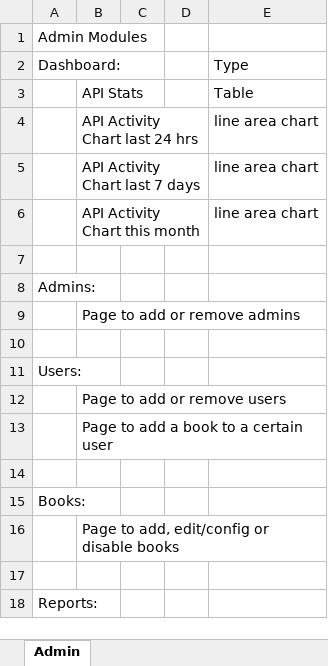
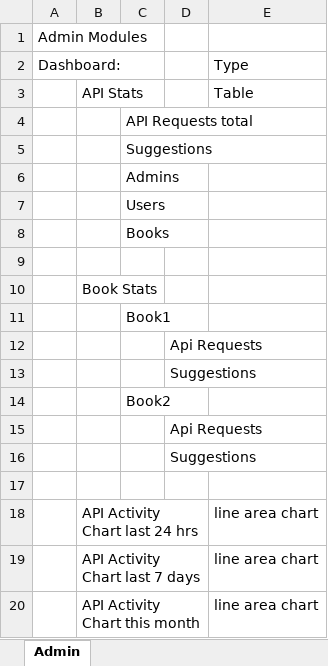
Before and after one commit to rolfisub/riskman-api, an Excel workbook: data/Documents/Dashboards Design.xlsx, sheet Admin, drawn as a sheet; only a part is shown; the shorter side is filled out with more unchanged rows; values as stored, in another font and other column widths than the file's, no borders; the diff names each change by its address in the sheet, - before the commit and + after, or states it on an @@ line.

```diff
--- a/data/Documents/Dashboards Design.xlsx (sheet Admin)
+++ b/data/Documents/Dashboards Design.xlsx (sheet Admin)
+row 4:  |  | API Requests total
+row 5:  |  | Suggestions
+row 6:  |  | Admins
+row 7:  |  | Users
+row 8:  |  | Books
+row 9: (empty)
+row 10:  | Book Stats
+row 11:  |  | Book1
+row 12:  |  |  | Api Requests
+row 13:  |  |  | Suggestions
+row 14:  |  | Book2
+row 15:  |  |  | Api Requests
+row 16:  |  |  | Suggestions
+row 17: (empty)
```
Also changed, not shown: 4 other files.
